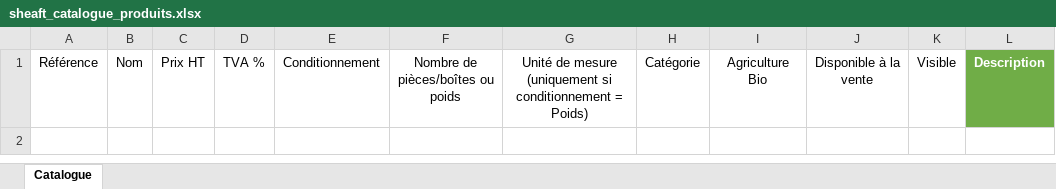
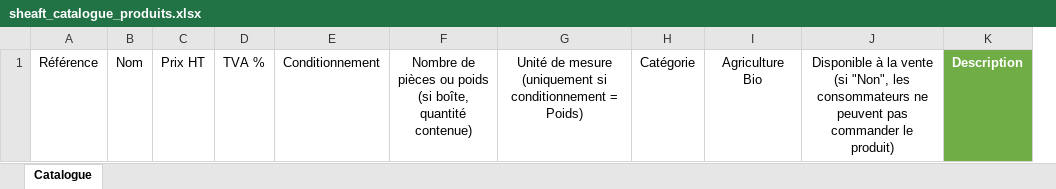
Before and after one commit to sheaft-app/api, an Excel workbook: Sheaft.Resources/Excel/sheaft_catalogue_produits.xlsx, sheet Catalogue, drawn as a sheet; values as stored, in another font and other column widths than the file's, no borders; table styles not drawn; removed rows and columns are numbered as before the commit, all else as after; ↵ is a line break in a cell; the diff names each change by its address in the sheet, - before the commit and + after, or states it on an @@ line.

Commit message:
Fix - Modification du handling du fichier excel d'import

```diff
--- a/Sheaft.Resources/Excel/sheaft_catalogue_produits.xlsx (sheet Catalogue)
+++ b/Sheaft.Resources/Excel/sheaft_catalogue_produits.xlsx (sheet Catalogue)
-column F, row 1: Nombre de pièces/boîtes ou poids
+column F, row 1: Nombre de pièces ou poids ↵ (si boîte, quantité contenue)
-column J, row 1: Disponible à la vente
-column K, row 1: Visible
+column J, row 1: Disponible à la vente ↵ (si "Non", les consommateurs ne peuvent pas commander le produit)
```
Also changed, not shown: 1 other file.
